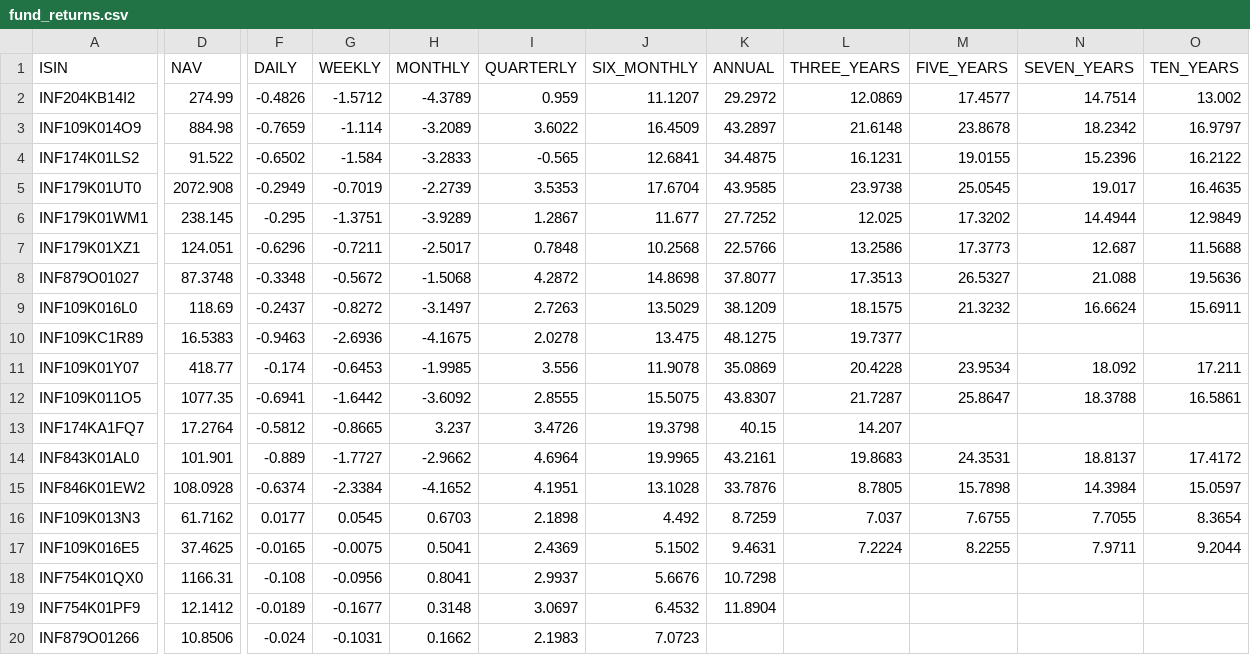
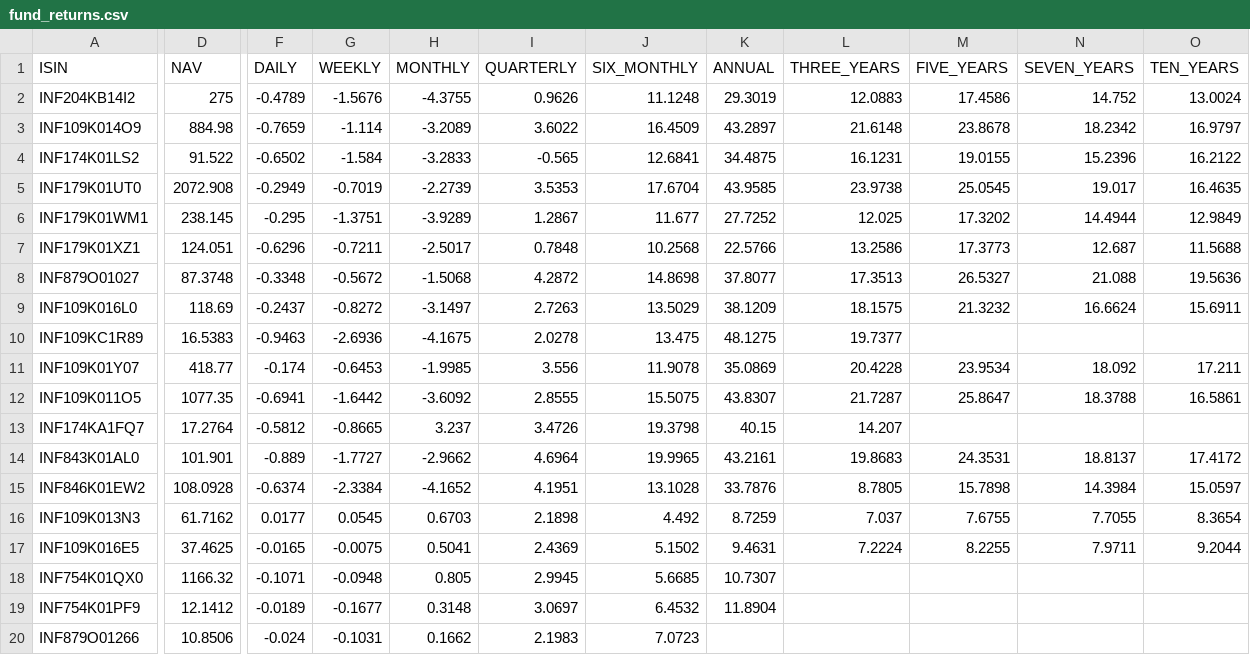
Before and after one commit to vkpandey82/mfpublicinfo, a CSV file: fund_returns.csv, drawn as a sheet; only a part is shown, gaps mark what is left out; the diff names each change by its address in the sheet, - before the commit and + after, or states it on an @@ line.

Commit message:
10-22-2024 13 commit

```diff
--- a/fund_returns.csv
+++ b/fund_returns.csv
-D2 (NAV): 274.99
+D2 (NAV): 275
-F2 (DAILY): -0.4826
+F2 (DAILY): -0.4789
-G2 (WEEKLY): -1.5712
+G2 (WEEKLY): -1.5676
-H2 (MONTHLY): -4.3789
+H2 (MONTHLY): -4.3755
-I2 (QUARTERLY): 0.959
+I2 (QUARTERLY): 0.9626
-J2 (SIX_MONTHLY): 11.1207
+J2 (SIX_MONTHLY): 11.1248
-K2 (ANNUAL): 29.2972
+K2 (ANNUAL): 29.3019
-L2 (THREE_YEARS): 12.0869
+L2 (THREE_YEARS): 12.0883
-M2 (FIVE_YEARS): 17.4577
+M2 (FIVE_YEARS): 17.4586
-N2 (SEVEN_YEARS): 14.7514
+N2 (SEVEN_YEARS): 14.752
-O2 (TEN_YEARS): 13.002
+O2 (TEN_YEARS): 13.0024
-D18 (NAV): 1166.31
+D18 (NAV): 1166.32
-F18 (DAILY): -0.108
+F18 (DAILY): -0.1071
-G18 (WEEKLY): -0.0956
+G18 (WEEKLY): -0.0948
-H18 (MONTHLY): 0.8041
+H18 (MONTHLY): 0.805
-I18 (QUARTERLY): 2.9937
+I18 (QUARTERLY): 2.9945
-J18 (SIX_MONTHLY): 5.6676
+J18 (SIX_MONTHLY): 5.6685
-K18 (ANNUAL): 10.7298
+K18 (ANNUAL): 10.7307
```
